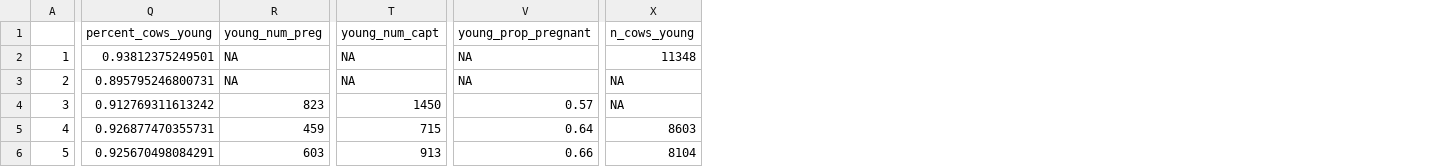
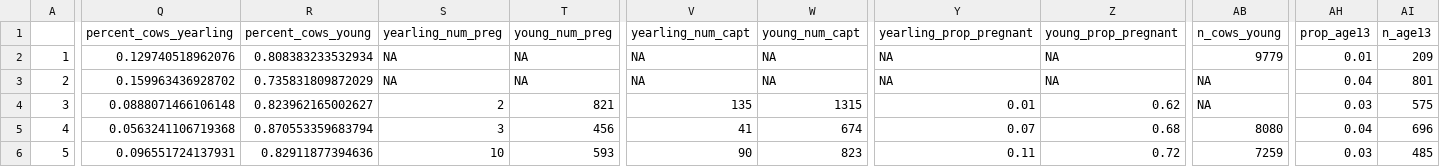
Before and after one commit to xprockox/Elk-IPM, a CSV file: data/intermediate/fecundity.csv, drawn as a sheet; only a part is shown, gaps mark what is left out; addresses are those after the commit; the diff covers the shown part only; the diff names each change by its address in the sheet, - before the commit and + after, or states it on an @@ line.

Commit message:
new data with yearlings removed from YA fecundity estimates + n_13/prop_13 calculated from YA

```diff
--- a/data/intermediate/fecundity.csv
+++ b/data/intermediate/fecundity.csv
+column Q (percent_cows_yearling), rows 2-6: 0.129740518962076 | 0.159963436928702 | 0.0888071466106148 | 0.0563241106719368 | 0.096551724137931
+column S (yearling_num_preg), rows 2-6: NA | NA | 2 | 3 | 10
+column V (yearling_num_capt), rows 2-6: NA | NA | 135 | 41 | 90
+column Y (yearling_prop_pregnant), rows 2-6: NA | NA | 0.01 | 0.07 | 0.11
+column AH (prop_age13), rows 2-6: 0.01 | 0.04 | 0.03 | 0.04 | 0.03
+column AI (n_age13), rows 2-6: 209 | 801 | 575 | 696 | 485
-R2 (percent_cows_young): 0.93812375249501
+R2 (percent_cows_young): 0.808383233532934
-AB2 (n_cows_young): 11348
+AB2 (n_cows_young): 9779
-R3 (percent_cows_young): 0.895795246800731
+R3 (percent_cows_young): 0.735831809872029
-R4 (percent_cows_young): 0.912769311613242
+R4 (percent_cows_young): 0.823962165002627
-T4 (young_num_preg): 823
+T4 (young_num_preg): 821
-W4 (young_num_capt): 1450
+W4 (young_num_capt): 1315
-Z4 (young_prop_pregnant): 0.57
+Z4 (young_prop_pregnant): 0.62
-R5 (percent_cows_young): 0.926877470355731
+R5 (percent_cows_young): 0.870553359683794
-T5 (young_num_preg): 459
+T5 (young_num_preg): 456
-W5 (young_num_capt): 715
+W5 (young_num_capt): 674
-Z5 (young_prop_pregnant): 0.64
+Z5 (young_prop_pregnant): 0.68
-AB5 (n_cows_young): 8603
+AB5 (n_cows_young): 8080
-R6 (percent_cows_young): 0.925670498084291
+R6 (percent_cows_young): 0.82911877394636
-T6 (young_num_preg): 603
+T6 (young_num_preg): 593
-W6 (young_num_capt): 913
+W6 (young_num_capt): 823
-Z6 (young_prop_pregnant): 0.66
+Z6 (young_prop_pregnant): 0.72
-AB6 (n_cows_young): 8104
+AB6 (n_cows_young): 7259
```
Also changed, not shown: 94 edited cells elsewhere in this file.
